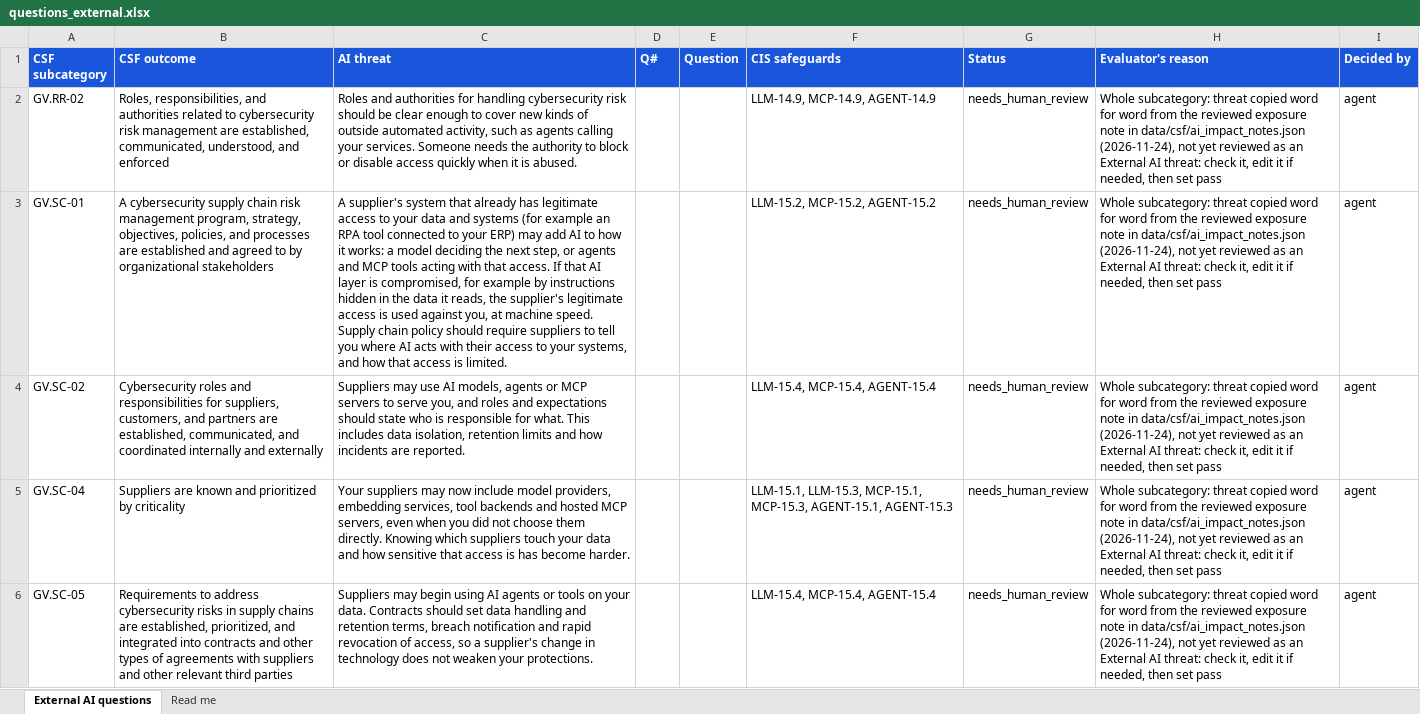
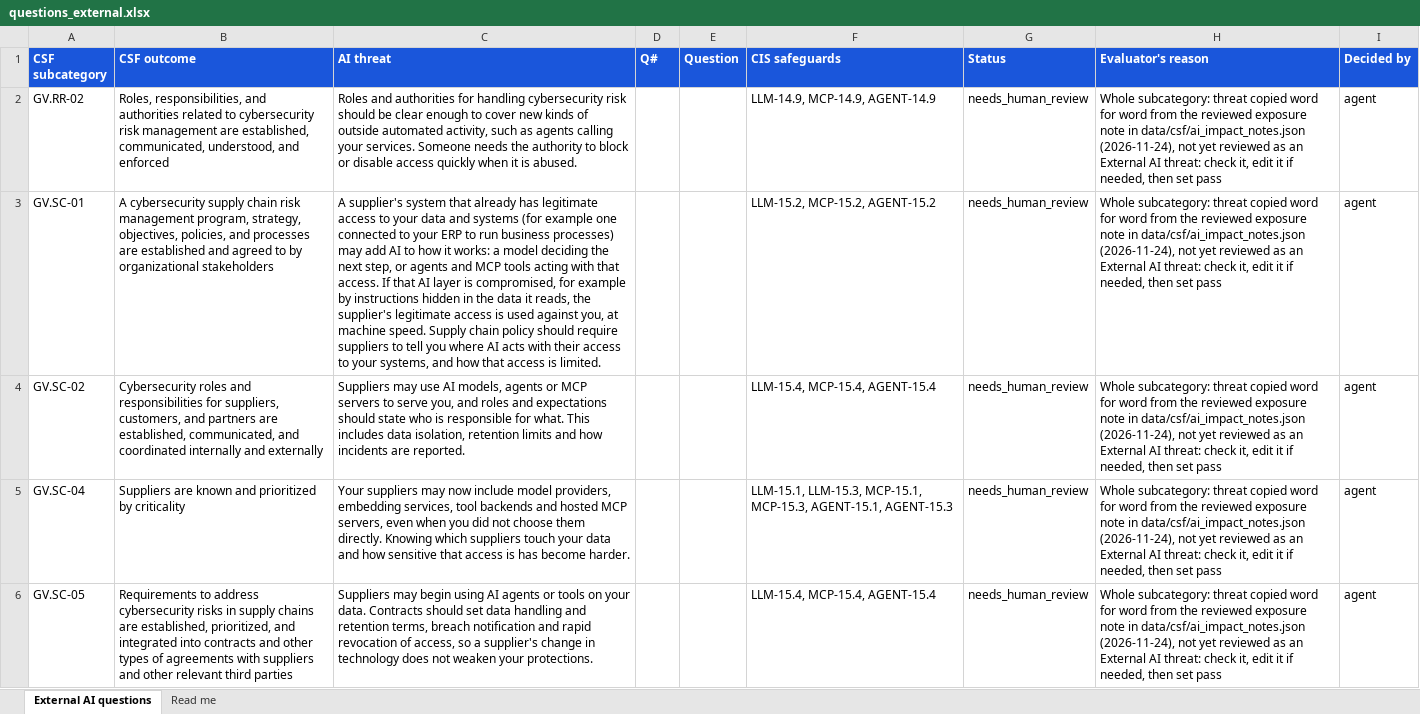
Before and after one commit to srilekha82/csf-ai-self-assessment, an Excel workbook: data/ai/authoring/questions_external.xlsx, sheet External AI questions, drawn as a sheet; only a part is shown; values as stored, in another font and other column widths than the file's, no borders; the diff names each change by its address in the sheet, - before the commit and + after, or states it on an @@ line.

```diff
--- a/data/ai/authoring/questions_external.xlsx (sheet External AI questions)
+++ b/data/ai/authoring/questions_external.xlsx (sheet External AI questions)
-C3 (AI threat): …(for example an RPA tool connected to your ERP) may add…
+C3 (AI threat): …(for example one connected to your ERP to run business processes) may add…
```
Also changed, not shown: 1 other file.
